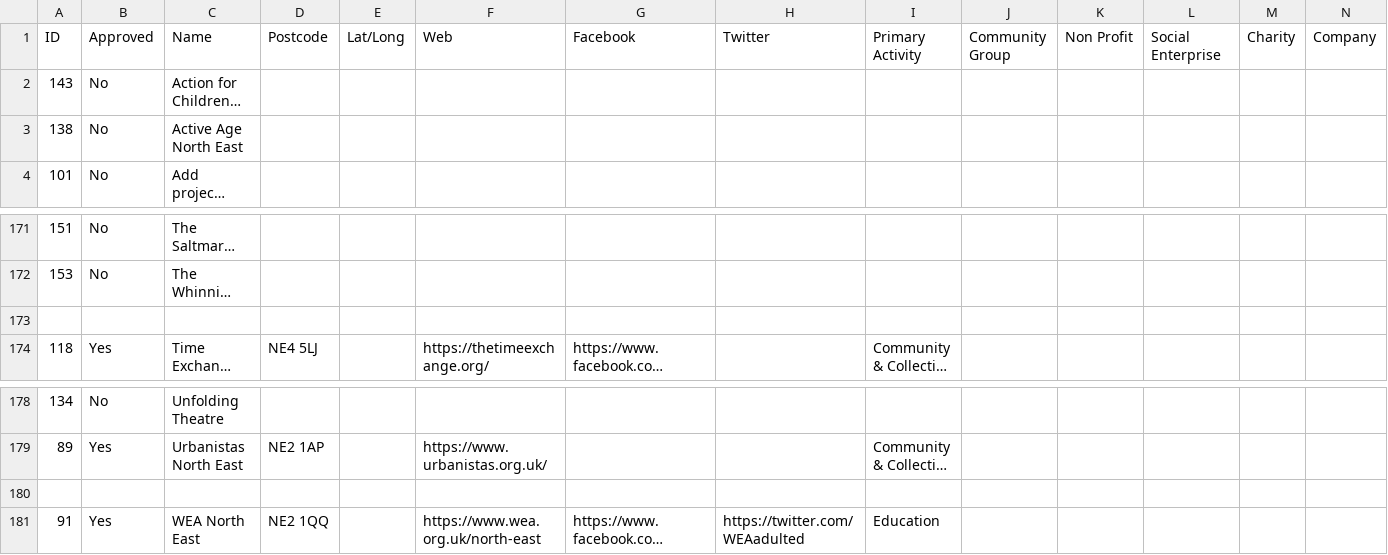
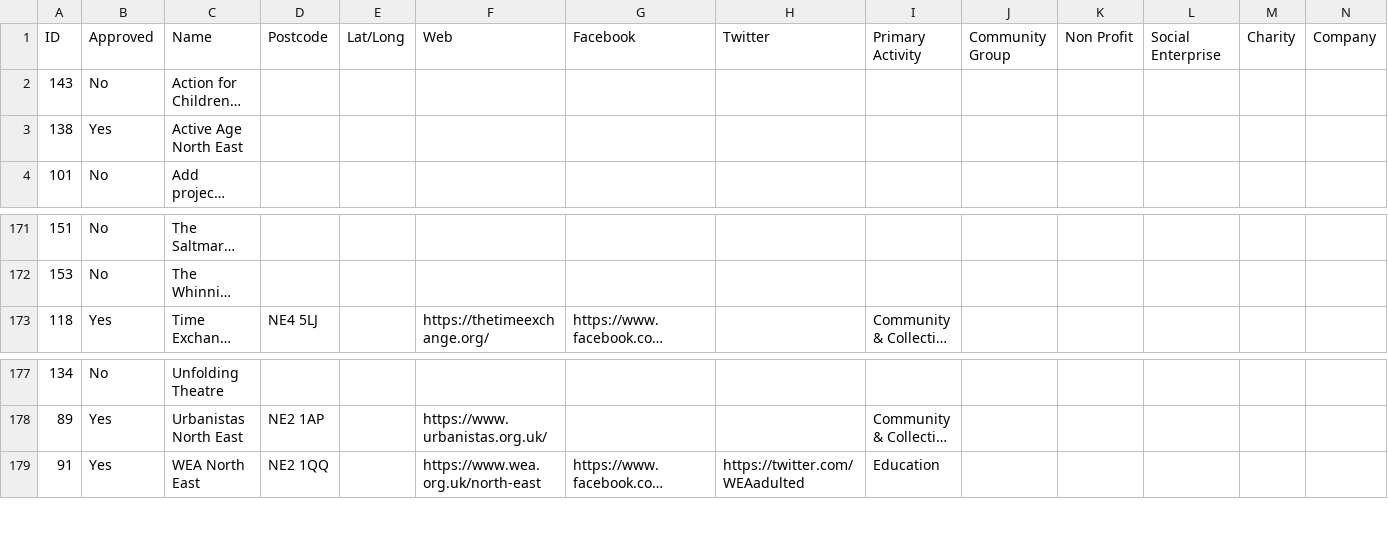
Before and after one commit to DigitalCommons/data-capture, a CSV file: deep-adaptation/data.csv, drawn as a sheet; only a part is shown, gaps mark what is left out; long unchanged cells end in …; rows hold the shown columns only; the diff names each change by its address in the sheet, - before the commit and + after, or states it on an @@ line.

Commit message:
deep-adaptation/data.csv - updated by run 158 of Data download

```diff
--- a/deep-adaptation/data.csv
+++ b/deep-adaptation/data.csv
-B3: No
+B3: Yes
-row 173: (empty)
-row 180: (empty)
```
